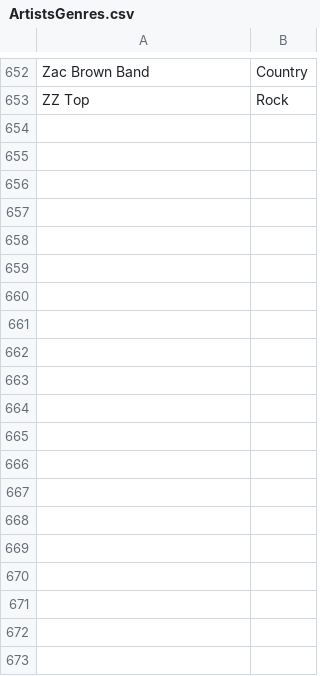
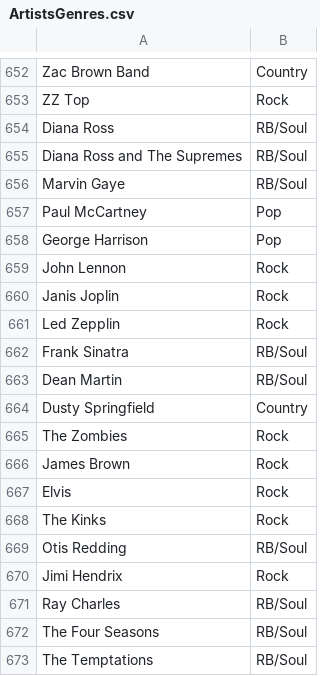
Before and after one commit to YaySI649/SI649Artists, a CSV file: data/ArtistsGenres.csv, drawn as a sheet; only a part is shown, gaps mark what is left out; the diff covers the shown part only.

```diff
--- a/data/ArtistsGenres.csv
+++ b/data/ArtistsGenres.csv
@@ -653 +653,21 @@ Zac Brown Band,Country
 ZZ Top,Rock
+Diana Ross,RB/Soul
+Diana Ross and The Supremes,RB/Soul
+Marvin Gaye,RB/Soul
+Paul McCartney,Pop
+George Harrison,Pop
+John Lennon,Rock
+Janis Joplin,Rock
+Led Zepplin,Rock
+Frank Sinatra,RB/Soul
+Dean Martin,RB/Soul
+Dusty Springfield,Country
+The Zombies,Rock
+James Brown,Rock
+Elvis,Rock
+The Kinks,Rock
+Otis Redding,RB/Soul
+Jimi Hendrix,Rock
+Ray Charles,RB/Soul
+The Four Seasons,RB/Soul
+The Temptations,RB/Soul
```
Also changed, not shown: 44 added rows elsewhere in this file, 3 other files.
